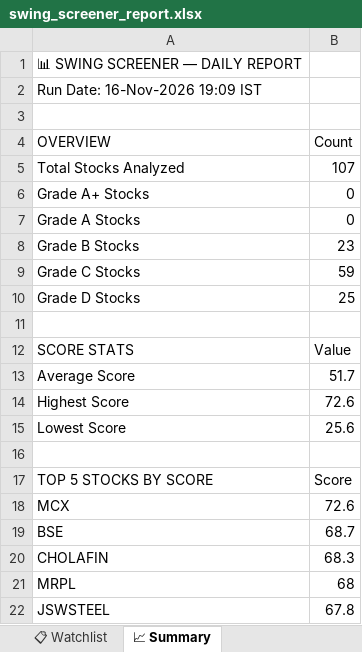
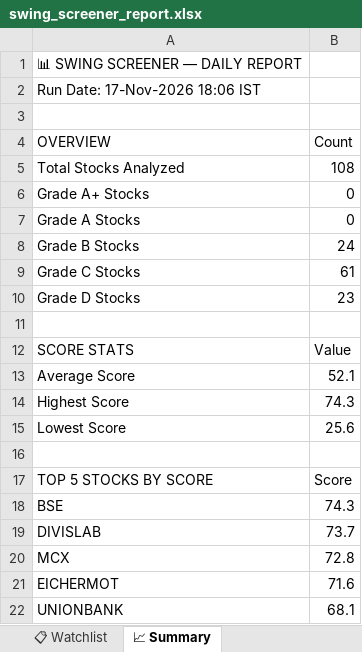
Before and after one commit to sashokkumars-sys/swing-screener, an Excel workbook: output/swing_screener_report.xlsx, sheet 📈 Summary, drawn as a sheet; values as stored, in another font and other column widths than the file's, no borders; removed rows and columns are numbered as before the commit, all else as after; the diff names each change by its address in the sheet, - before the commit and + after, or states it on an @@ line.

```diff
--- a/output/swing_screener_report.xlsx (sheet 📈 Summary)
+++ b/output/swing_screener_report.xlsx (sheet 📈 Summary)
-A2 (OVERVIEW): Run Date: 16-Nov-2026 19:09 IST
+A2 (OVERVIEW): Run Date: 17-Nov-2026 18:06 IST
-B5 (Count): 107
+B5 (Count): 108
-B8 (Count): 23
+B8 (Count): 24
-B9 (Count): 59
+B9 (Count): 61
-B10 (Count): 25
+B10 (Count): 23
-B13 (Count): 51.7
+B13 (Count): 52.1
-B14 (Count): 72.6
+B14 (Count): 74.3
-row 18: MCX | 72.6
-B18 (Count): 68.7
+B18 (Count): 74.3
-row 20: CHOLAFIN | 68.3
-row 21: MRPL | 68
-row 22: JSWSTEEL | 67.8
+row 19: DIVISLAB | 73.7
+row 20: MCX | 72.8
+row 21: EICHERMOT | 71.6
+row 22: UNIONBANK | 68.1
```
Also changed, not shown: sheet 📊 All Stocks, sheet 👀 Grade B Watch, sheet 📋 Watchlist, 2 other files.
